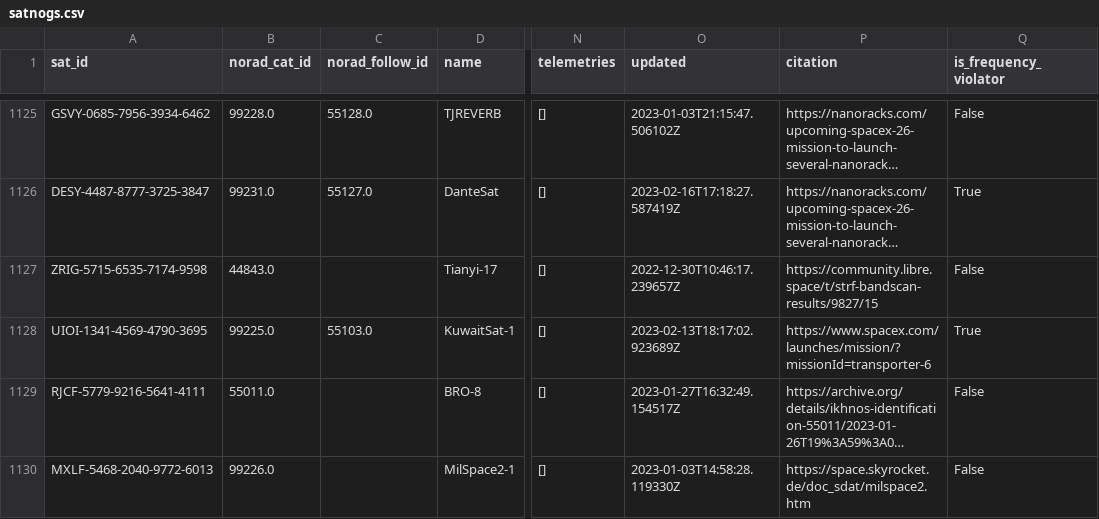
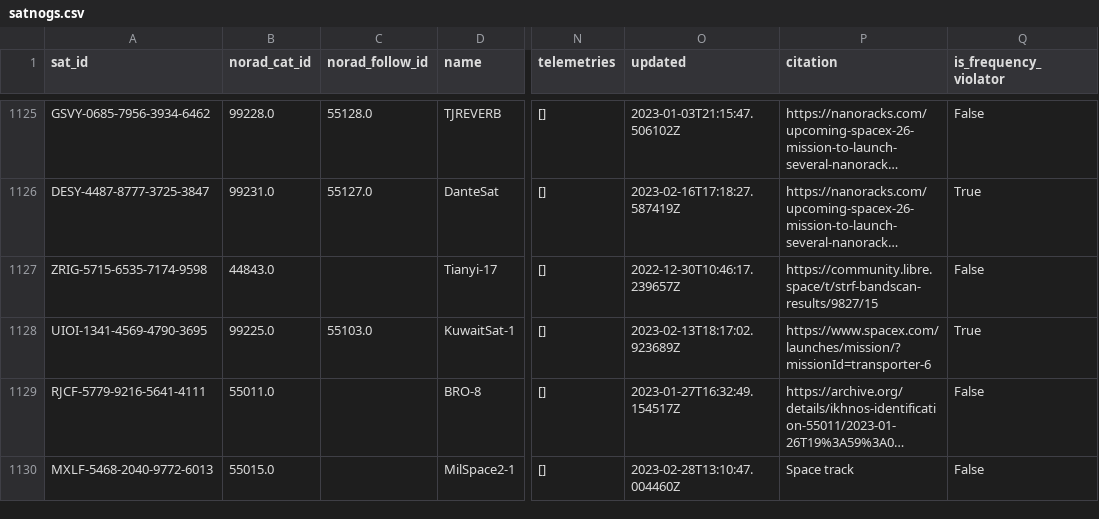
Before and after one commit to maruko8k/amateur-satellite-database, a CSV file: data/satnogs.csv, drawn as a sheet; only a part is shown, gaps mark what is left out; long unchanged cells end in …; the diff covers the shown part only; the diff names each change by its address in the sheet, - before the commit and + after, or states it on an @@ line.

```diff
--- a/data/satnogs.csv
+++ b/data/satnogs.csv
-B1130 (norad_cat_id): 99226.0
+B1130 (norad_cat_id): 55015.0
-O1130 (updated): 2023-01-03T14:58:28.119330Z
+O1130 (updated): 2023-02-28T13:10:47.004460Z
-P1130 (citation): https://space.skyrocket.de/doc_sdat/milspace2.htm
+P1130 (citation): Space track
```
Also changed, not shown: 2 added rows and 11 edited cells elsewhere in this file, 1 other file.
